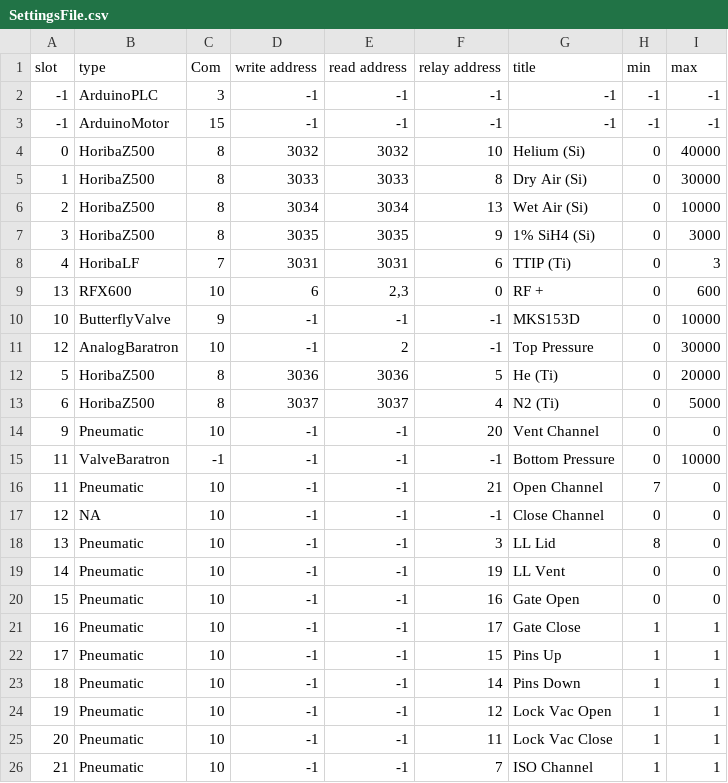
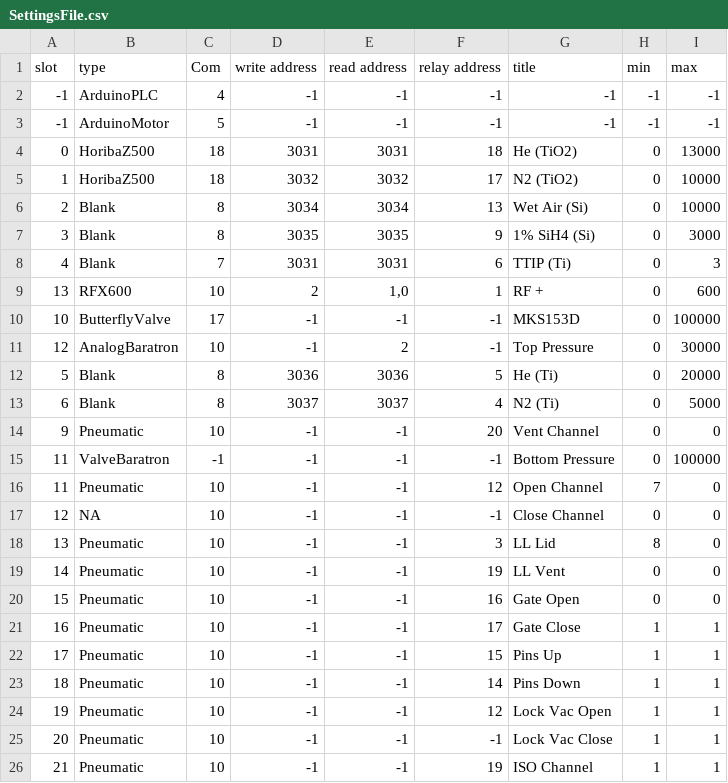
Before and after one commit to pfirth/AIDA_Software, a CSV file: SettingsFile.csv, drawn as a sheet.

```diff
--- a/SettingsFile.csv
+++ b/SettingsFile.csv
@@ -1,17 +1,17 @@
 slot,type,Com,write address,read address,relay address,title,min,max
--1,ArduinoPLC,3,-1,-1,-1,-1,-1,-1
--1,ArduinoMotor,15,-1,-1,-1,-1,-1,-1
-0,HoribaZ500,8,3032,3032,10,Helium (Si),0,40000
-1,HoribaZ500,8,3033,3033,8,Dry Air (Si),0,30000
-2,HoribaZ500,8,3034,3034,13,Wet Air (Si),0,10000
-3,HoribaZ500,8,3035,3035,9,1% SiH4 (Si),0,3000
-4,HoribaLF,7,3031,3031,6,TTIP (Ti),0,3
-13,RFX600,"10
-",6,"2,3",0,RF +,0,600
-10,ButterflyValve,9,-1,"-1
-",-1,MKS153D,0,"10000
-"
+-1,ArduinoPLC,4,-1,-1,-1,-1,-1,-1
+-1,ArduinoMotor,5,-1,-1,-1,-1,-1,-1
+0,HoribaZ500,18,3031,3031,18,He (TiO2),0,13000
+1,HoribaZ500,18,3032,3032,17,N2 (TiO2),0,10000
+2,Blank,8,3034,3034,13,Wet Air (Si),0,10000
+3,Blank,8,3035,3035,9,1% SiH4 (Si),0,3000
+4,Blank,7,3031,3031,6,TTIP (Ti),0,3
+13,RFX600,"10
+",2,"1,0",1,RF +,0,600
+10,ButterflyValve,17,-1,"-1
+",-1,MKS153D,0,"100000
+"
 12,AnalogBaratron,10,-1,2,-1,Top Pressure,0,30000
-5,HoribaZ500,8,3036,3036,5,He (Ti),0,20000
-6,HoribaZ500,8,3037,3037,4,N2 (Ti),0,5000
+5,Blank,8,3036,3036,5,He (Ti),0,20000
+6,Blank,8,3037,3037,4,N2 (Ti),0,5000
 9,Pneumatic,"10
@@ -19,7 +19,7 @@ slot,type,Com,write address,read address,relay address,title,min,max
 ",-1,-1,20,Vent Channel,0,0
-11,ValveBaratron,-1,-1,"-1
-
-",-1,Bottom Pressure,0,"10000
-"
-11,Pneumatic,10,-1,-1,21,Open Channel,7,0
+11,ValveBaratron,-1,-1,"-1
+
+",-1,Bottom Pressure,0,"100000
+"
+11,Pneumatic,10,-1,-1,12,Open Channel,7,0
 12,NA,"10
@@ -34,3 +34,3 @@ slot,type,Com,write address,read address,relay address,title,min,max
 19,Pneumatic,10,-1,-1,12,Lock Vac Open,1,1
-20,Pneumatic,10,-1,-1,11,Lock Vac Close,1,1
-21,Pneumatic,10,-1,-1,7,ISO Channel,1,1
+20,Pneumatic,10,-1,-1,-1,Lock Vac Close,1,1
+21,Pneumatic,10,-1,-1,19,ISO Channel,1,1
```
Also changed, not shown: 4 other files.
